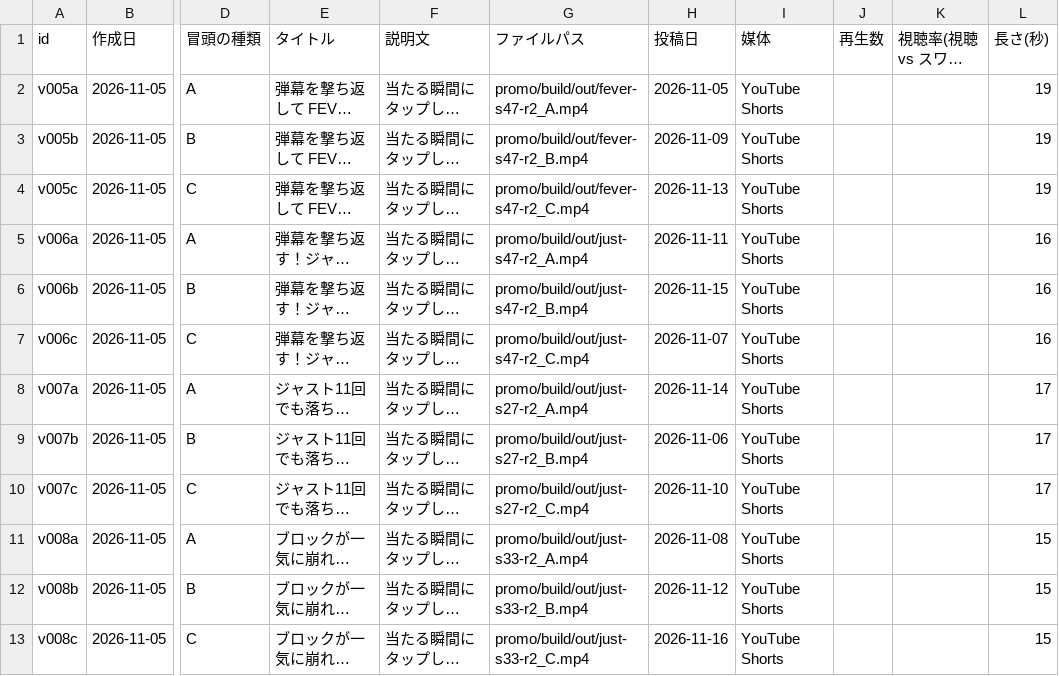
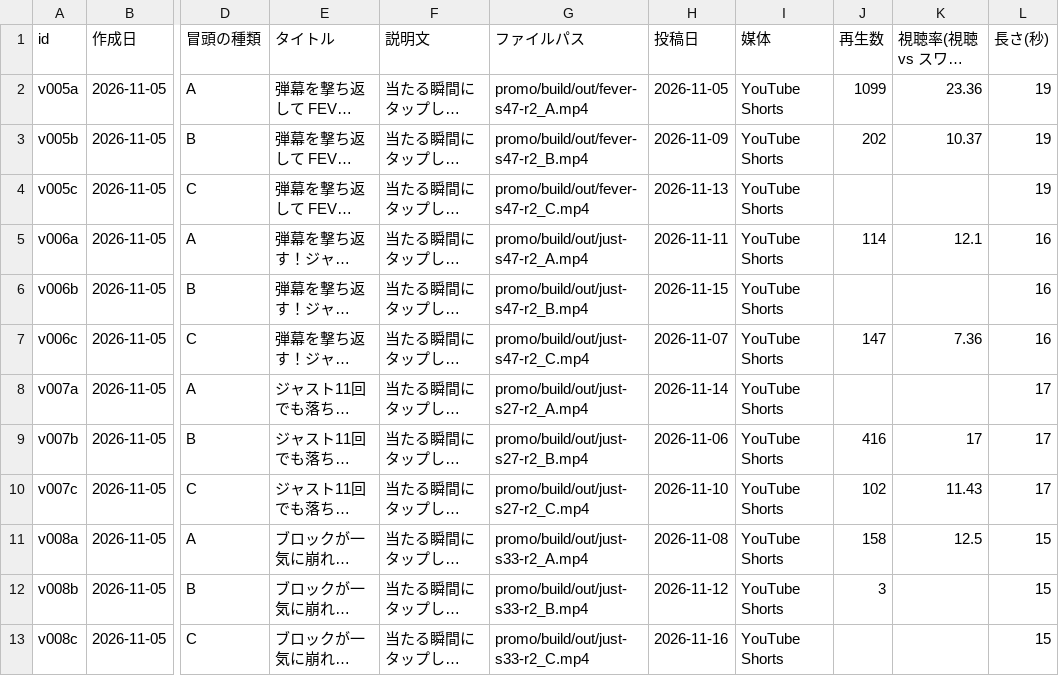
Before and after one commit to mokkosu-works/parry-break, a CSV file: promo/records/videos.csv, drawn as a sheet; only a part is shown, gaps mark what is left out; long unchanged cells end in …; the diff names each change by its address in the sheet, - before the commit and + after, or states it on an @@ line.

```diff
--- a/promo/records/videos.csv
+++ b/promo/records/videos.csv
-J2 (再生数): (empty)
+J2 (再生数): 1099
-K2 (視聴率(視聴 vs スワイプ)): (empty)
+K2 (視聴率(視聴 vs スワイプ)): 23.36
-J3 (再生数): (empty)
+J3 (再生数): 202
-K3 (視聴率(視聴 vs スワイプ)): (empty)
+K3 (視聴率(視聴 vs スワイプ)): 10.37
-J5 (再生数): (empty)
+J5 (再生数): 114
-K5 (視聴率(視聴 vs スワイプ)): (empty)
+K5 (視聴率(視聴 vs スワイプ)): 12.1
-J7 (再生数): (empty)
+J7 (再生数): 147
-K7 (視聴率(視聴 vs スワイプ)): (empty)
+K7 (視聴率(視聴 vs スワイプ)): 7.36
-J9 (再生数): (empty)
+J9 (再生数): 416
-K9 (視聴率(視聴 vs スワイプ)): (empty)
+K9 (視聴率(視聴 vs スワイプ)): 17
-J10 (再生数): (empty)
+J10 (再生数): 102
-K10 (視聴率(視聴 vs スワイプ)): (empty)
+K10 (視聴率(視聴 vs スワイプ)): 11.43
-J11 (再生数): (empty)
+J11 (再生数): 158
-K11 (視聴率(視聴 vs スワイプ)): (empty)
+K11 (視聴率(視聴 vs スワイプ)): 12.5
-J12 (再生数): (empty)
+J12 (再生数): 3
```
Also changed, not shown: 5 other files.
